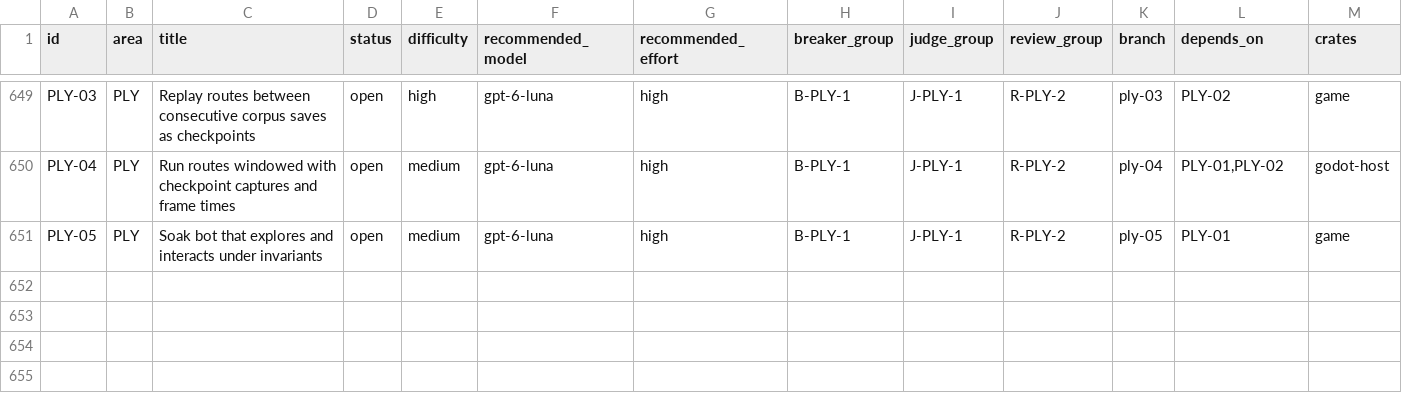
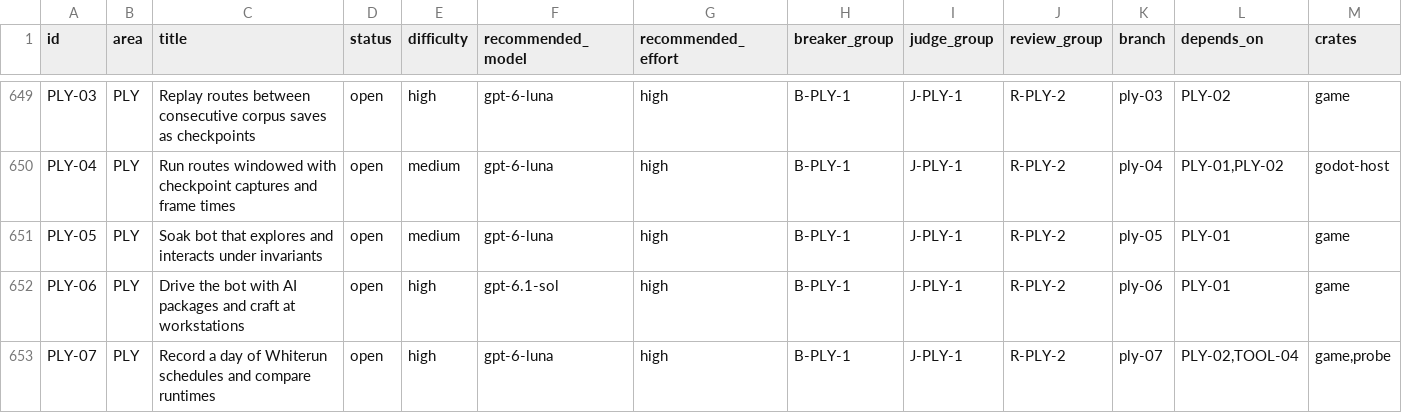
Before and after one commit to earthbone/earthbone-engine, a CSV file: BACKLOG.csv, drawn as a sheet; only a part is shown, gaps mark what is left out; rows hold the shown columns only; the diff names each change by its address in the sheet, - before the commit and + after, or states it on an @@ line.

Commit message:
Add PLY-06 and PLY-07 for package driven bots and schedule comparison
The user asked whether the bots can reuse the NPC AI: schedules, workstation furniture, crafting. Vanilla already drives the player with packages (Game.SetPlayerAIDriven plus a package override in scripted scenes), so the bot gets that driver, and a day of NPC schedules becomes a comparison test against the original runtime.

```diff
--- a/BACKLOG.csv
+++ b/BACKLOG.csv
+row 652: PLY-06 | PLY | Drive the bot with AI packages and craft at workstations | open | high | gpt-6.1-sol | high | B-PLY-1 | J-PLY-1 | R-PLY-2 | ply-06 | PLY-01 | game
+row 653: PLY-07 | PLY | Record a day of Whiterun schedules and compare runtimes | open | high | gpt-6-luna | high | B-PLY-1 | J-PLY-1 | R-PLY-2 | ply-07 | PLY-02,TOOL-04 | game,probe
```
